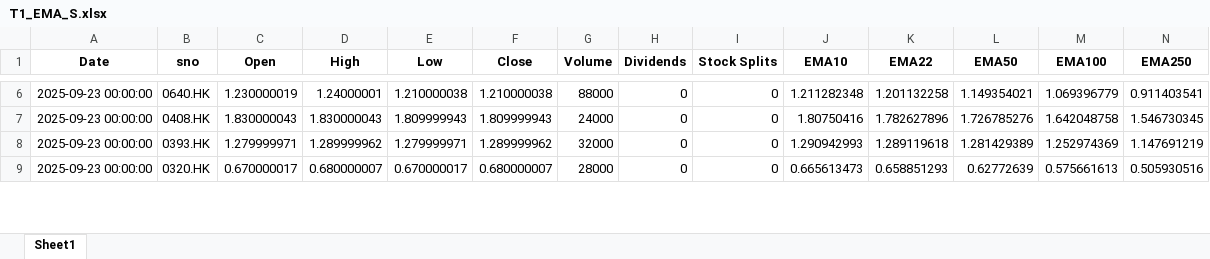
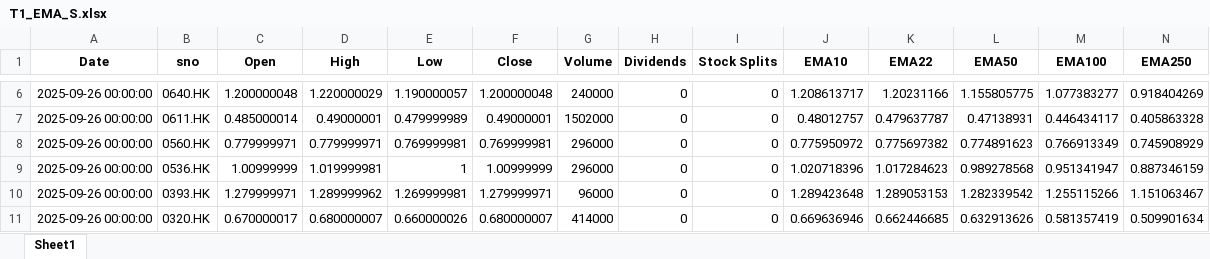
Before and after one commit to PatchQ/MFS, an Excel workbook: Data/T1_EMA_S.xlsx, sheet Sheet1, drawn as a sheet; only a part is shown, gaps mark what is left out; values as stored, in another font and other column widths than the file's, no borders; removed rows and columns are numbered as before the commit, all else as after; rows hold the shown columns only; the diff covers the shown part only; the diff names each change by its address in the sheet, - before the commit and + after, or states it on an @@ line.

```diff
--- a/Data/T1_EMA_S.xlsx (sheet Sheet1)
+++ b/Data/T1_EMA_S.xlsx (sheet Sheet1)
-A6 (Date): 2025-09-23 00:00:00
+A6 (Date): 2025-09-26 00:00:00
-C6 (Open): 1.230000019
+C6 (Open): 1.200000048
-D6 (High): 1.24000001
+D6 (High): 1.220000029
-E6 (Low): 1.210000038
+E6 (Low): 1.190000057
-F6 (Close): 1.210000038
+F6 (Close): 1.200000048
-G6 (Volume): 88000
+G6 (Volume): 240000
-J6 (EMA10): 1.211282348
+J6 (EMA10): 1.208613717
-K6 (EMA22): 1.201132258
+K6 (EMA22): 1.20231166
-L6 (EMA50): 1.149354021
+L6 (EMA50): 1.155805775
-M6 (EMA100): 1.069396779
+M6 (EMA100): 1.077383277
-N6 (EMA250): 0.911403541
+N6 (EMA250): 0.918404269
-row 7: 2025-09-23 00:00:00 | 0408.HK | 1.830000043 | 1.830000043 | 1.809999943 | 1.809999943 | 24000 | 0 | 0 | 1.80750416 | 1.782627896 | 1.726785276 | 1.642048758 | 1.546730345
+row 7: 2025-09-26 00:00:00 | 0611.HK | 0.485000014 | 0.49000001 | 0.479999989 | 0.49000001 | 1502000 | 0 | 0 | 0.48012757 | 0.479637787 | 0.47138931 | 0.446434117 | 0.405863328
+row 8: 2025-09-26 00:00:00 | 0560.HK | 0.779999971 | 0.779999971 | 0.769999981 | 0.769999981 | 296000 | 0 | 0 | 0.775950972 | 0.775697382 | 0.774891623 | 0.766913349 | 0.745908929
+row 9: 2025-09-26 00:00:00 | 0536.HK | 1.00999999 | 1.019999981 | 1 | 1.00999999 | 296000 | 0 | 0 | 1.020718396 | 1.017284623 | 0.989278568 | 0.951341947 | 0.887346159
-A10:A11 (Date): 2025-09-23 00:00:00
+A10:A11 (Date): 2025-09-26 00:00:00
-E10 (Low): 1.279999971
+E10 (Low): 1.269999981
-F10 (Close): 1.289999962
+F10 (Close): 1.279999971
-G10 (Volume): 32000
+G10 (Volume): 96000
-J10 (EMA10): 1.290942993
+J10 (EMA10): 1.289423648
-K10 (EMA22): 1.289119618
+K10 (EMA22): 1.289053153
-L10 (EMA50): 1.281429389
+L10 (EMA50): 1.282339542
-M10 (EMA100): 1.252974369
+M10 (EMA100): 1.255115266
-N10 (EMA250): 1.147691219
+N10 (EMA250): 1.151063467
-E11 (Low): 0.670000017
+E11 (Low): 0.660000026
-G11 (Volume): 28000
+G11 (Volume): 414000
-J11 (EMA10): 0.665613473
+J11 (EMA10): 0.669636946
-K11 (EMA22): 0.658851293
+K11 (EMA22): 0.662446685
-L11 (EMA50): 0.62772639
+L11 (EMA50): 0.632913626
-M11 (EMA100): 0.575661613
+M11 (EMA100): 0.581357419
-N11 (EMA250): 0.505930516
+N11 (EMA250): 0.509901634
```
Also changed, not shown: 3 added rows, 2 removed rows and 44 edited cells elsewhere in this sheet, Data/T1_EMA_L.xlsx, Data/T1_EMA_M.xlsx, 10 other files.
